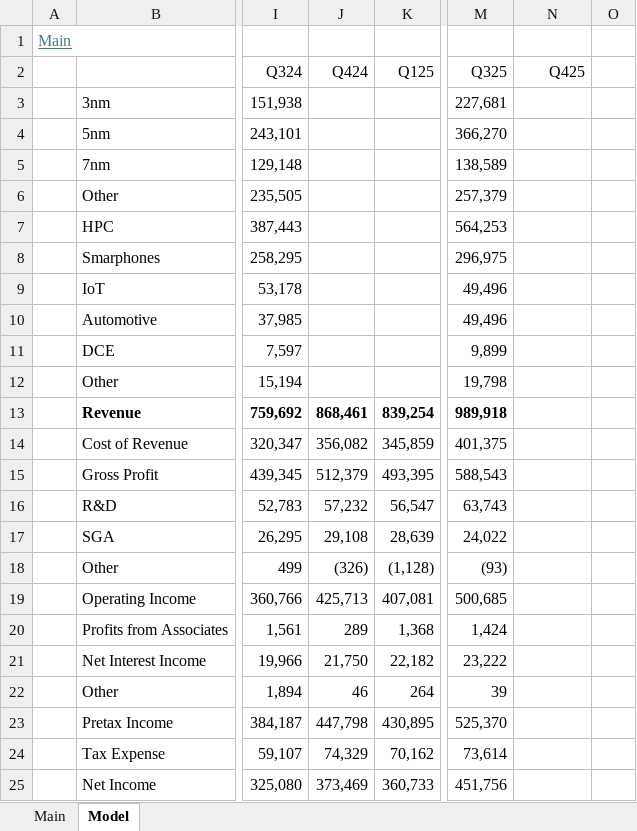
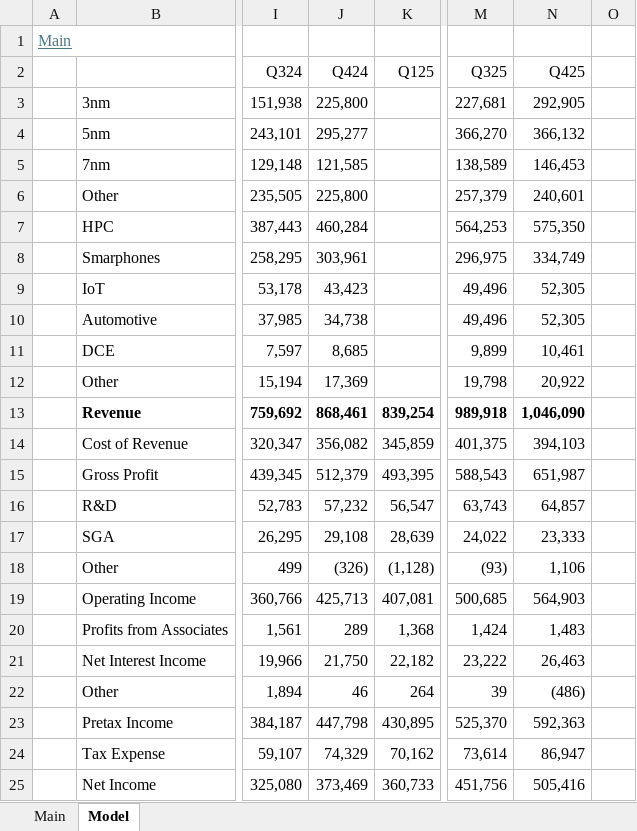
Before and after one commit to oscarsettje/Models, an Excel workbook: TSM.xlsx, sheet Model, drawn as a sheet; only a part is shown, gaps mark what is left out; values as stored, in another font and other column widths than the file's, no borders; the diff covers the shown part only; the diff names each change by its address in the sheet, - before the commit and + after, or states it on an @@ line.

```diff
--- a/TSM.xlsx (sheet Model)
+++ b/TSM.xlsx (sheet Model)
-J3 (Q424): (empty)
+J3 (Q424): 225,800
-N3 (Q425): (empty)
+N3 (Q425): 292,905
-J4 (Q424): (empty)
+J4 (Q424): 295,277
-N4 (Q425): (empty)
+N4 (Q425): 366,132
-J5 (Q424): (empty)
+J5 (Q424): 121,585
-N5 (Q425): (empty)
+N5 (Q425): 146,453
-J6 (Q424): (empty)
+J6 (Q424): 225,800
-N6 (Q425): (empty)
+N6 (Q425): 240,601
-J7 (Q424): (empty)
+J7 (Q424): 460,284
-N7 (Q425): (empty)
+N7 (Q425): 575,350
-J8 (Q424): (empty)
+J8 (Q424): 303,961
-N8 (Q425): (empty)
+N8 (Q425): 334,749
-J9 (Q424): (empty)
+J9 (Q424): 43,423
-N9:N10 (Q425): (empty)
+N9:N10 (Q425): 52,305
-J10 (Q424): (empty)
+J10 (Q424): 34,738
-J11 (Q424): (empty)
+J11 (Q424): 8,685
-N11 (Q425): (empty)
+N11 (Q425): 10,461
-J12 (Q424): (empty)
+J12 (Q424): 17,369
-N12 (Q425): (empty)
+N12 (Q425): 20,922
-N13 (Q425): (empty)
+N13 (Q425): 1,046,090
-N14 (Q425): (empty)
+N14 (Q425): 394,103
-N15 (Q425): (empty)
+N15 (Q425): 651,987
-N16 (Q425): (empty)
+N16 (Q425): 64,857
-N17 (Q425): (empty)
+N17 (Q425): 23,333
-N18 (Q425): (empty)
+N18 (Q425): 1,106
-N19 (Q425): (empty)
+N19 (Q425): 564,903
-N20 (Q425): (empty)
+N20 (Q425): 1,483
-N21 (Q425): (empty)
+N21 (Q425): 26,463
-N22 (Q425): (empty)
+N22 (Q425): (486)
-N23 (Q425): (empty)
+N23 (Q425): 592,363
-N24 (Q425): (empty)
+N24 (Q425): 86,947
-N25 (Q425): (empty)
+N25 (Q425): 505,416
```
Also changed, not shown: 8 edited cells elsewhere in this sheet, sheet Main, formulas that keep their value, 1 other file.
